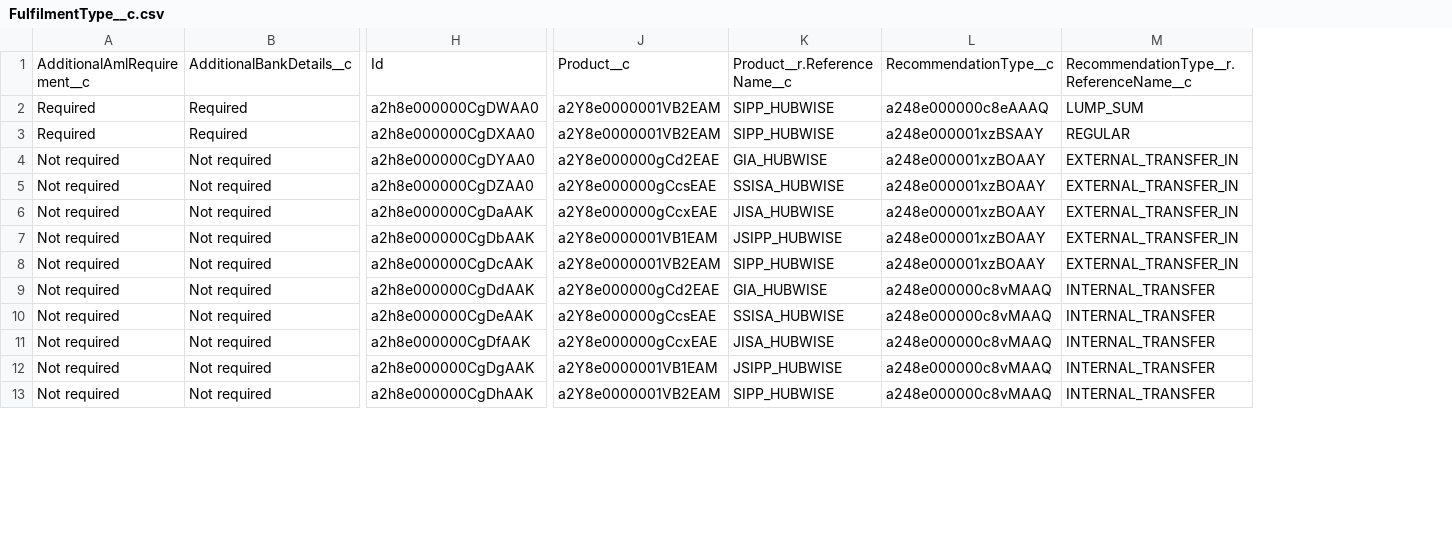
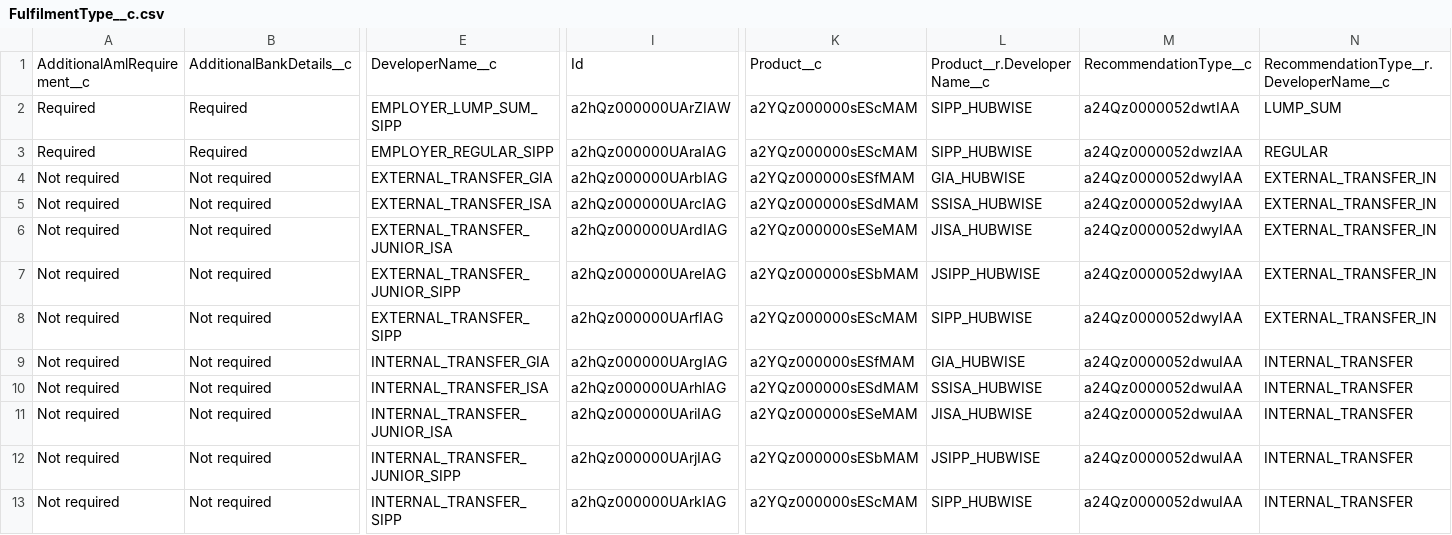
Before and after one commit to brendannova/salesforce-crm, a CSV file: config-data/FulfilmentType__c.csv, drawn as a sheet; only a part is shown, gaps mark what is left out; removed rows and columns are numbered as before the commit, all else as after; the diff names each change by its address in the sheet, - before the commit and + after, or states it on an @@ line.

```diff
--- a/config-data/FulfilmentType__c.csv
+++ b/config-data/FulfilmentType__c.csv
+column E, rows 1-13: DeveloperName__c | EMPLOYER_LUMP_SUM_SIPP | EMPLOYER_REGULAR_SIPP | EXTERNAL_TRANSFER_GIA | EXTERNAL_TRANSFER_ISA | EXTERNAL_TRANSFER_JUNIOR_ISA | EXTERNAL_TRANSFER_JUNIOR_SIPP | EXTERNAL_TRANSFER_SIPP | INTERNAL_TRANSFER_GIA | INTERNAL_TRANSFER_ISA | INTERNAL_TRANSFER_JUNIOR_ISA | INTERNAL_TRANSFER_JUNIOR_SIPP | INTERNAL_TRANSFER_SIPP
-column H, rows 1-13: Id | a2h8e000000CgDWAA0 | a2h8e000000CgDXAA0 | a2h8e000000CgDYAA0 | a2h8e000000CgDZAA0 | a2h8e000000CgDaAAK | a2h8e000000CgDbAAK | a2h8e000000CgDcAAK | a2h8e000000CgDdAAK | a2h8e000000CgDeAAK | a2h8e000000CgDfAAK | a2h8e000000CgDgAAK | a2h8e000000CgDhAAK
+column I, rows 1-13: Id | a2hQz000000UArZIAW | a2hQz000000UAraIAG | a2hQz000000UArbIAG | a2hQz000000UArcIAG | a2hQz000000UArdIAG | a2hQz000000UAreIAG | a2hQz000000UArfIAG | a2hQz000000UArgIAG | a2hQz000000UArhIAG | a2hQz000000UAriIAG | a2hQz000000UArjIAG | a2hQz000000UArkIAG
-column J, rows 1-13: Product__c | a2Y8e0000001VB2EAM | a2Y8e0000001VB2EAM | a2Y8e000000gCd2EAE | a2Y8e000000gCcsEAE | a2Y8e000000gCcxEAE | a2Y8e0000001VB1EAM | a2Y8e0000001VB2EAM | a2Y8e000000gCd2EAE | a2Y8e000000gCcsEAE | a2Y8e000000gCcxEAE | a2Y8e0000001VB1EAM | a2Y8e0000001VB2EAM
+column K, rows 1-13: Product__c | a2YQz000000sEScMAM | a2YQz000000sEScMAM | a2YQz000000sESfMAM | a2YQz000000sESdMAM | a2YQz000000sESeMAM | a2YQz000000sESbMAM | a2YQz000000sEScMAM | a2YQz000000sESfMAM | a2YQz000000sESdMAM | a2YQz000000sESeMAM | a2YQz000000sESbMAM | a2YQz000000sEScMAM
-column L, rows 1-13: RecommendationType__c | a248e000000c8eAAAQ | a248e000001xzBSAAY | a248e000001xzBOAAY | a248e000001xzBOAAY | a248e000001xzBOAAY | a248e000001xzBOAAY | a248e000001xzBOAAY | a248e000000c8vMAAQ | a248e000000c8vMAAQ | a248e000000c8vMAAQ | a248e000000c8vMAAQ | a248e000000c8vMAAQ
+column M, rows 1-13: RecommendationType__c | a24Qz0000052dwtIAA | a24Qz0000052dwzIAA | a24Qz0000052dwyIAA | a24Qz0000052dwyIAA | a24Qz0000052dwyIAA | a24Qz0000052dwyIAA | a24Qz0000052dwyIAA | a24Qz0000052dwuIAA | a24Qz0000052dwuIAA | a24Qz0000052dwuIAA | a24Qz0000052dwuIAA | a24Qz0000052dwuIAA
-L1: Product__r.ReferenceName__c
+L1: Product__r.DeveloperName__c
-N1: RecommendationType__r.ReferenceName__c
+N1: RecommendationType__r.DeveloperName__c
```
Also changed, not shown: config-data/Fact__c.csv, config-data/OW_task_information__c.csv, 49 other files.
